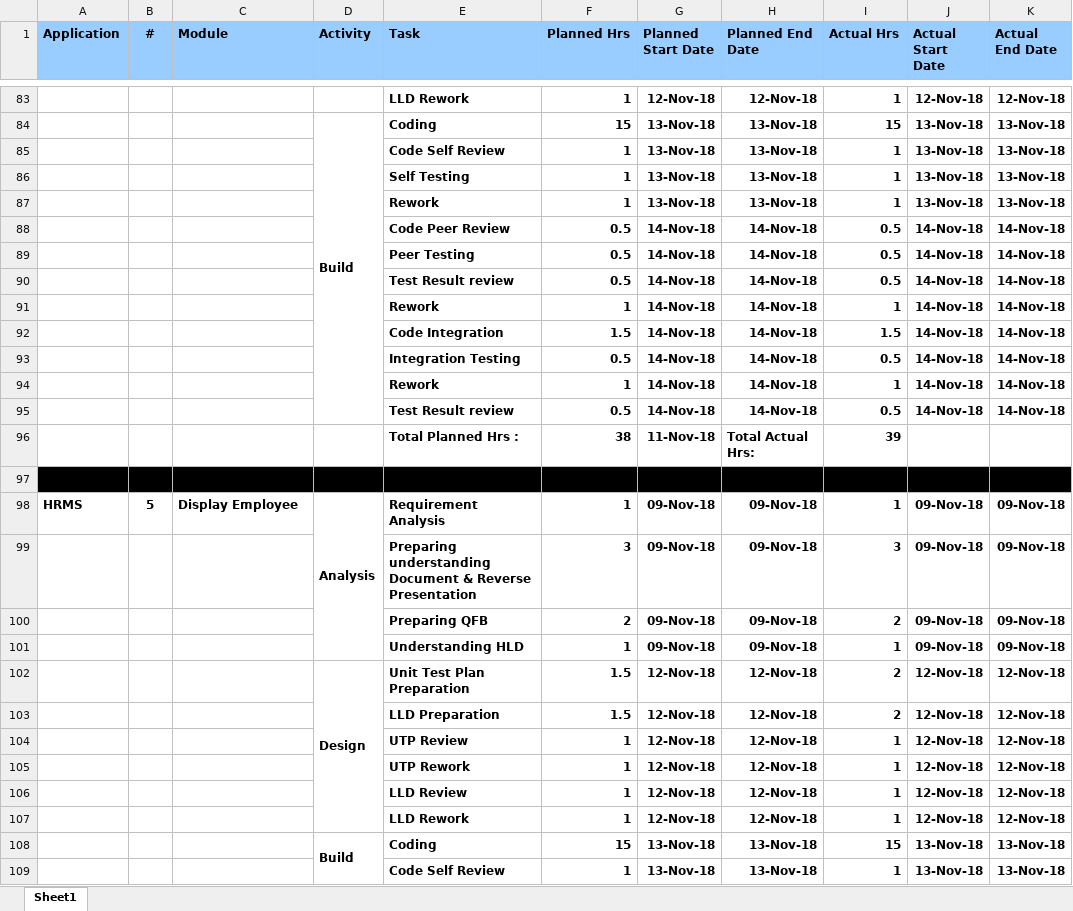
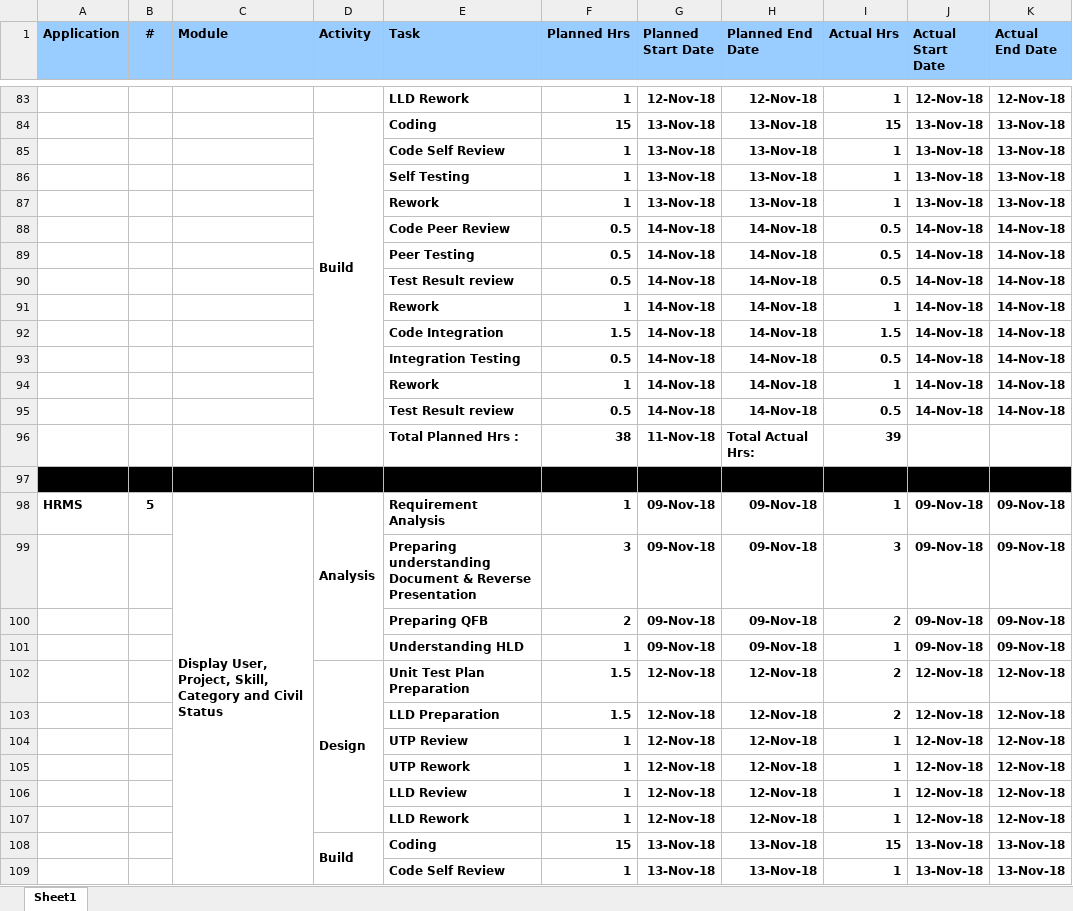
Before and after one commit to HRMS4/Group-4, an Excel workbook: Project-Tracking/Work Breakdown Structure/HRMS - WBS.xlsx, sheet Sheet1, drawn as a sheet; only a part is shown, gaps mark what is left out; values as stored, in another font and other column widths than the file's, no borders; the diff covers the shown part only; the diff names each change by its address in the sheet, - before the commit and + after, or states it on an @@ line.

```diff
--- a/Project-Tracking/Work Breakdown Structure/HRMS - WBS.xlsx (sheet Sheet1)
+++ b/Project-Tracking/Work Breakdown Structure/HRMS - WBS.xlsx (sheet Sheet1)
-C98 (Module): Display Employee
+C98 (Module): Display User, Project, Skill, Category and Civil Status
+C98:C120 merged
```
Also changed, not shown: 12 edited cells and merged cells elsewhere in this sheet.
